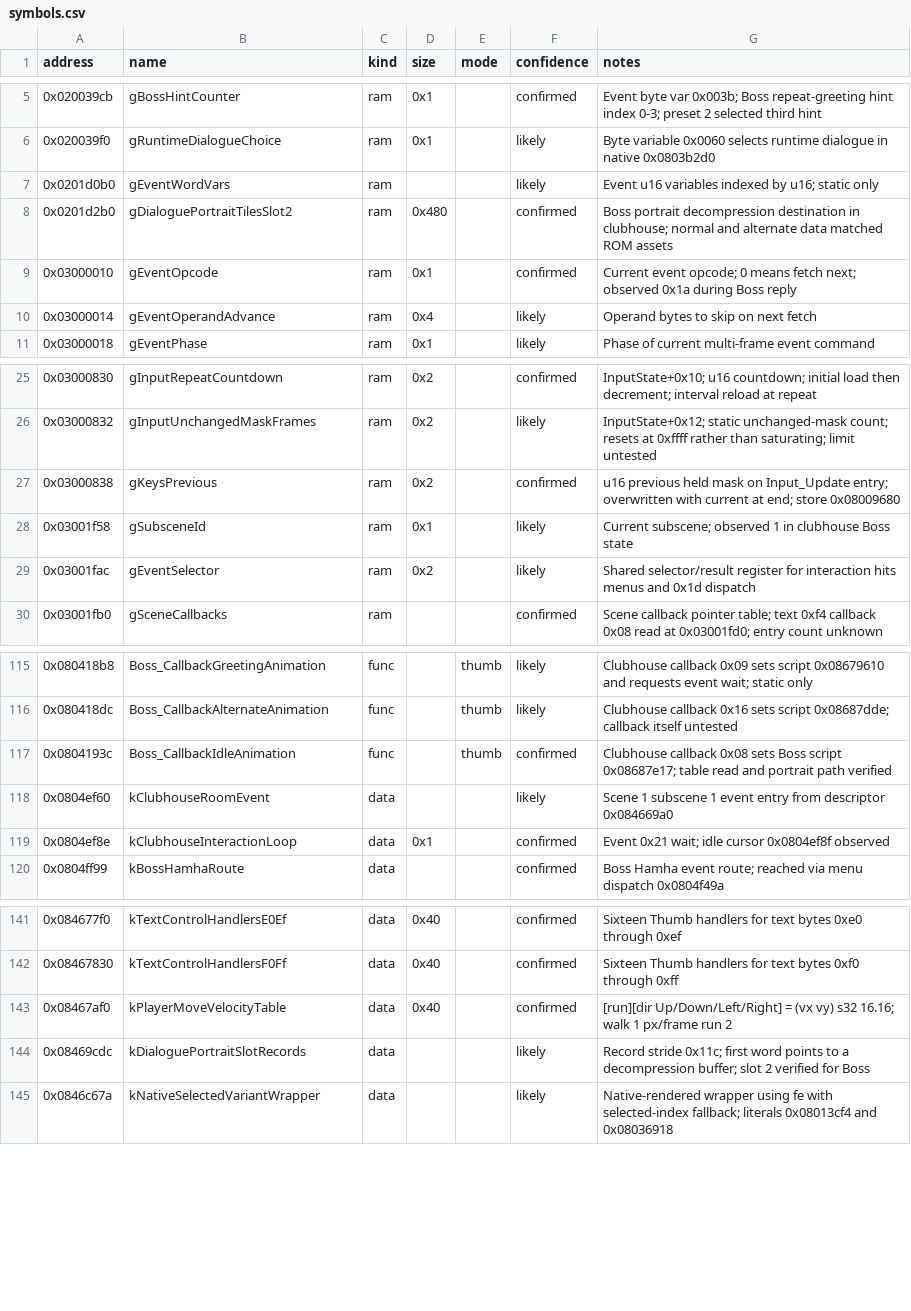
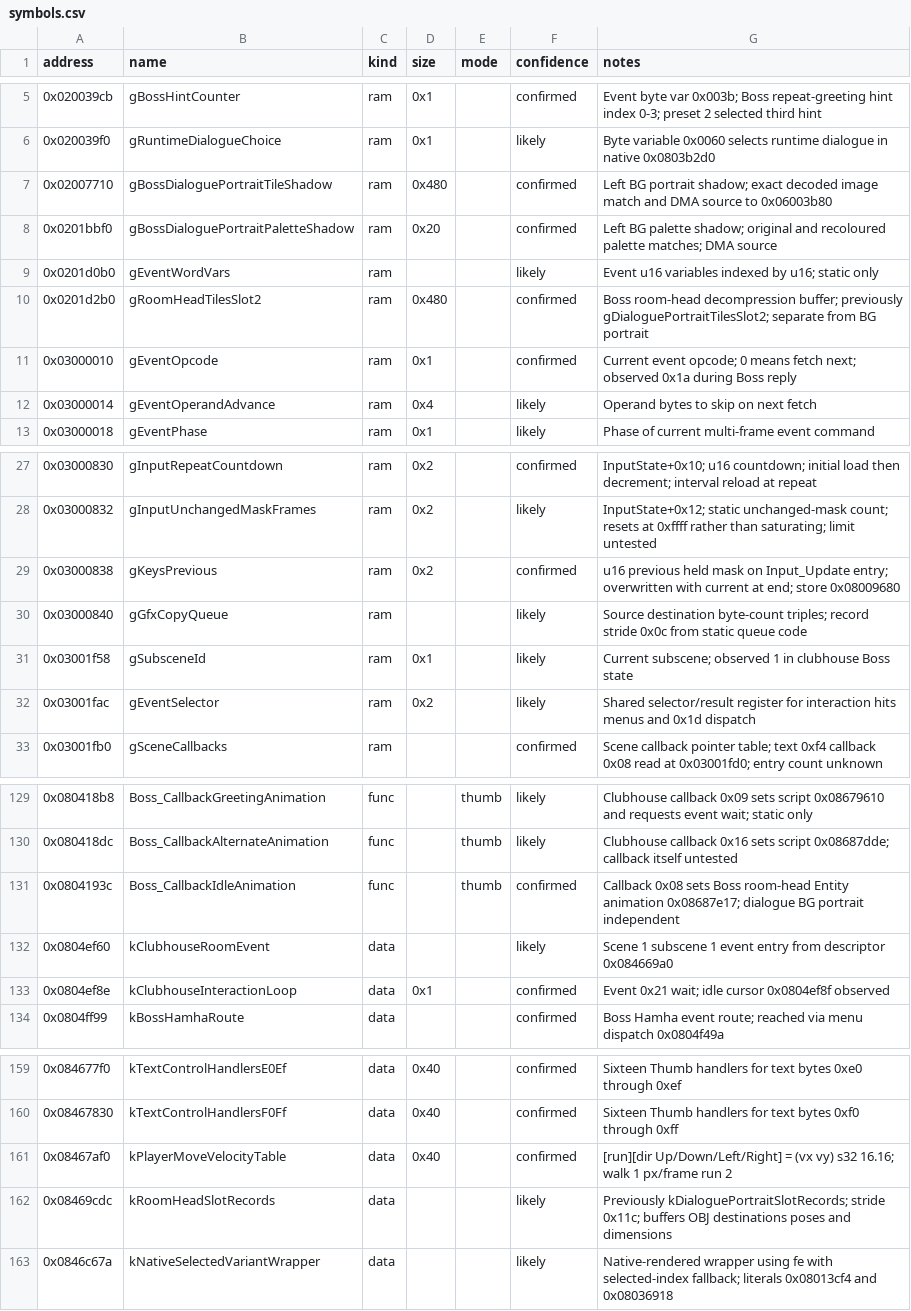
Before and after one commit to tamayaren/hamtaro-hamham-modding, a CSV file: kb/symbols.csv, drawn as a sheet; only a part is shown, gaps mark what is left out; the diff covers the shown part only.

```diff
--- a/kb/symbols.csv
+++ b/kb/symbols.csv
@@ -6,4 +6,6 @@ address,name,kind,size,mode,confidence,notes
 0x020039f0,gRuntimeDialogueChoice,ram,0x1,,likely,Byte variable 0x0060 selects runtime dialogue in native 0x0803b2d0
+0x02007710,gBossDialoguePortraitTileShadow,ram,0x480,,confirmed,Left BG portrait shadow; exact decoded image match and DMA source to 0x06003b80
+0x0201bbf0,gBossDialoguePortraitPaletteShadow,ram,0x20,,confirmed,Left BG palette shadow; original and recoloured palette matches; DMA source
 0x0201d0b0,gEventWordVars,ram,,,likely,Event u16 variables indexed by u16; static only
-0x0201d2b0,gDialoguePortraitTilesSlot2,ram,0x480,,confirmed,Boss portrait decompression destination in clubhouse; normal and alternate data matched ROM assets
+0x0201d2b0,gRoomHeadTilesSlot2,ram,0x480,,confirmed,Boss room-head decompression buffer; previously gDialoguePortraitTilesSlot2; separate from BG portrait
 0x03000010,gEventOpcode,ram,0x1,,confirmed,Current event opcode; 0 means fetch next; observed 0x1a during Boss reply
@@ -27,2 +29,3 @@ address,name,kind,size,mode,confidence,notes
 0x03000838,gKeysPrevious,ram,0x2,,confirmed,u16 previous held mask on Input_Update entry; overwritten with current at end; store 0x08009680
+0x03000840,gGfxCopyQueue,ram,,,likely,Source destination byte-count triples; record stride 0x0c from static queue code
 0x03001f58,gSubsceneId,ram,0x1,,likely,Current subscene; observed 1 in clubhouse Boss state
@@ -116,3 +130,3 @@ address,name,kind,size,mode,confidence,notes
 0x080418dc,Boss_CallbackAlternateAnimation,func,,thumb,likely,Clubhouse callback 0x16 sets script 0x08687dde; callback itself untested
-0x0804193c,Boss_CallbackIdleAnimation,func,,thumb,confirmed,Clubhouse callback 0x08 sets Boss script 0x08687e17; table read and portrait path verified
+0x0804193c,Boss_CallbackIdleAnimation,func,,thumb,confirmed,Callback 0x08 sets Boss room-head Entity animation 0x08687e17; dialogue BG portrait independent
 0x0804ef60,kClubhouseRoomEvent,data,,,likely,Scene 1 subscene 1 event entry from descriptor 0x084669a0
@@ -143,3 +161,3 @@ address,name,kind,size,mode,confidence,notes
 0x08467af0,kPlayerMoveVelocityTable,data,0x40,,confirmed,[run][dir Up/Down/Left/Right] = (vx vy) s32 16.16; walk 1 px/frame run 2
-0x08469cdc,kDialoguePortraitSlotRecords,data,,,likely,Record stride 0x11c; first word points to a decompression buffer; slot 2 verified for Boss
+0x08469cdc,kRoomHeadSlotRecords,data,,,likely,Previously kDialoguePortraitSlotRecords; stride 0x11c; buffers OBJ destinations poses and dimensions
 0x0846c67a,kNativeSelectedVariantWrapper,data,,,likely,Native-rendered wrapper using fe with selected-index fallback; literals 0x08013cf4 and 0x08036918
```
Also changed, not shown: 24 added rows and 14 edited cells elsewhere in this file, 23 other files.
